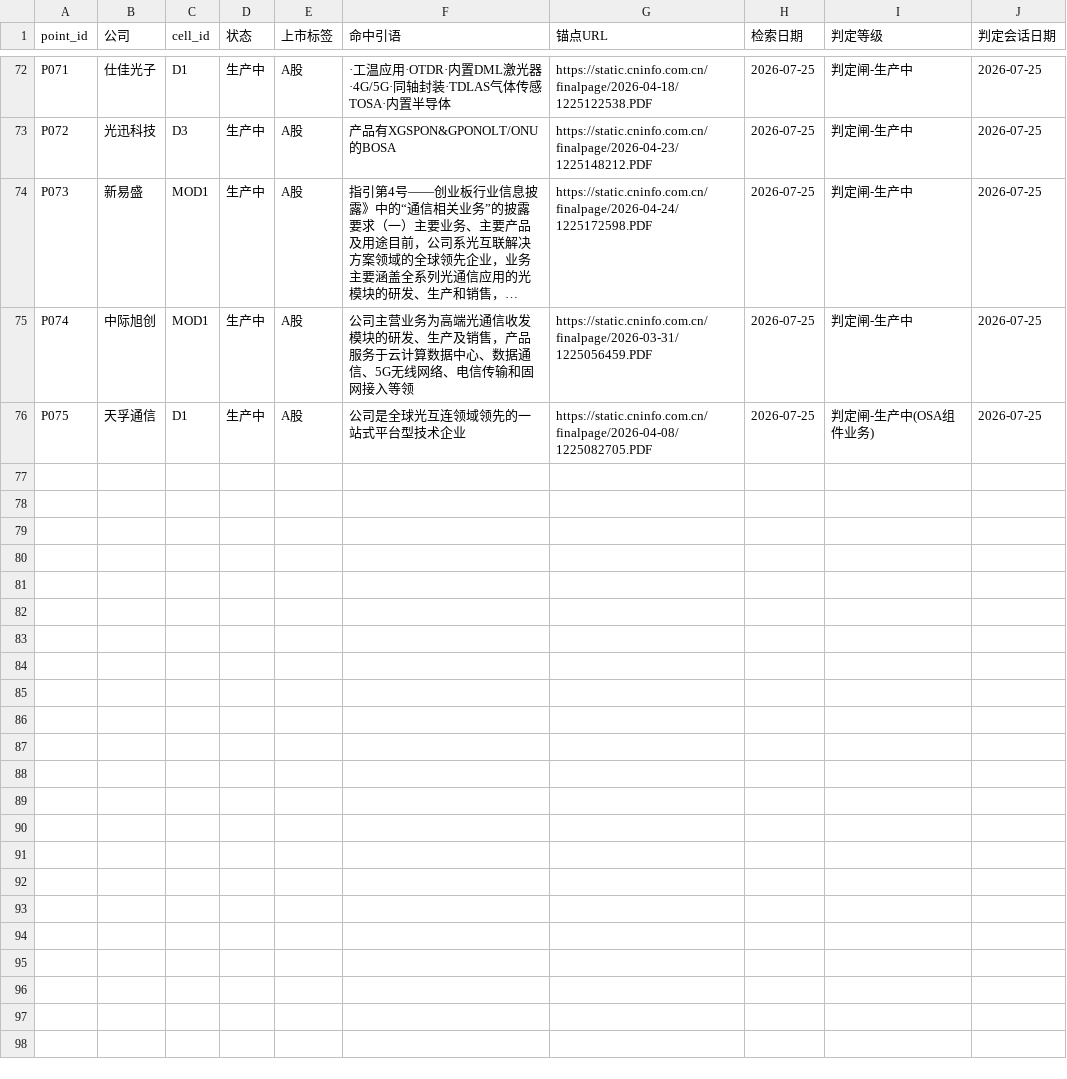
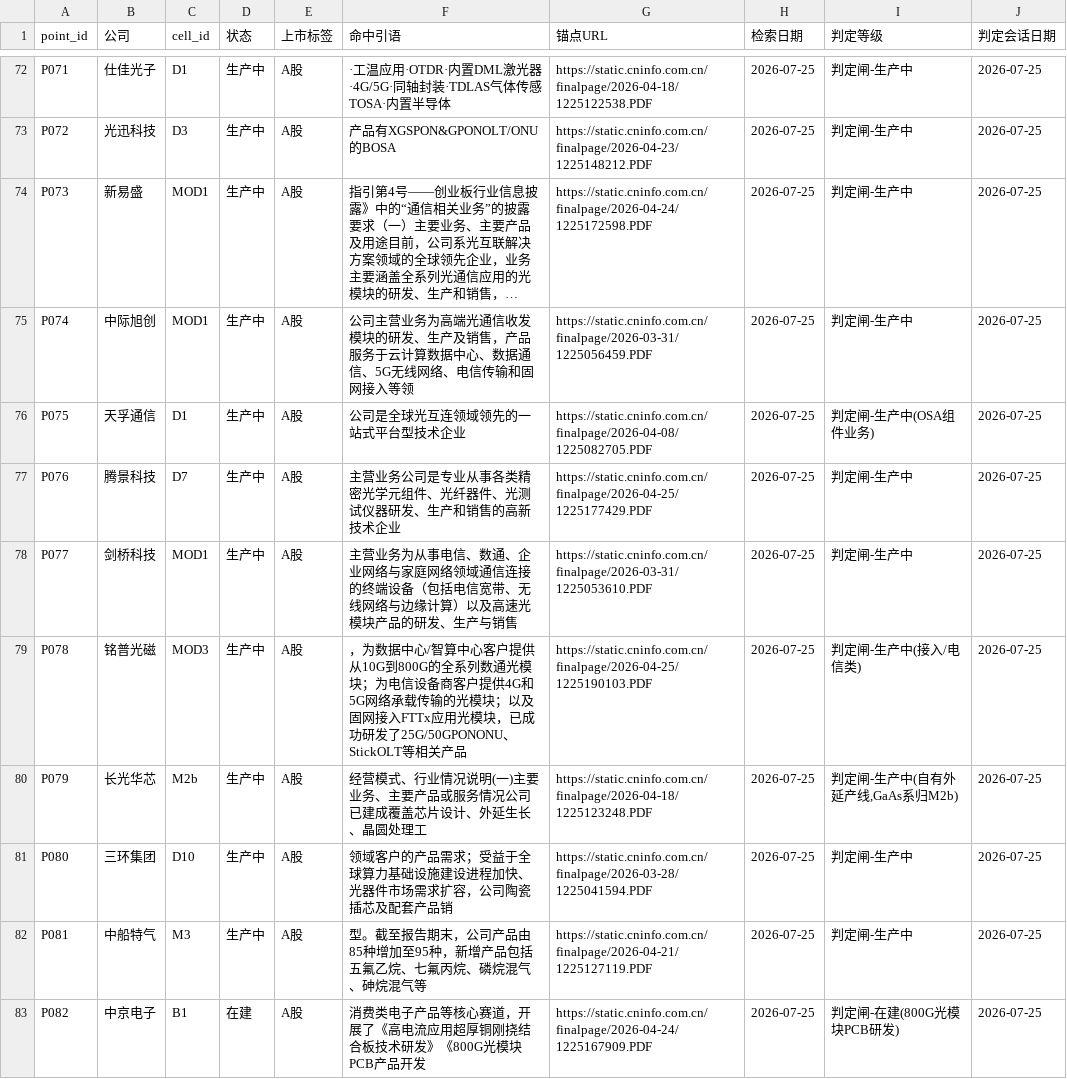
Before and after one commit to pojoker/workflow-rehearsal, a CSV file: points.csv, drawn as a sheet; only a part is shown, gaps mark what is left out; long unchanged cells end in ….

```diff
--- a/points.csv
+++ b/points.csv
@@ -76 +76,8 @@ P074,中际旭创,MOD1,生产中,A股,公司主营业务为高端光通信收发
 P075,天孚通信,D1,生产中,A股,公司是全球光互连领域领先的一站式平台型技术企业,https://static.cninfo.com.cn/finalpage/2026-04-08/1225082705.PDF,2026-07-25,判定闸-生产中(OSA组件业务),2026-07-25
+P076,腾景科技,D7,生产中,A股,主营业务公司是专业从事各类精密光学元组件、光纤器件、光测试仪器研发、生产和销售的高新技术企业,https://static.cninfo.com.cn/finalpage/2026-04-25/1225177429.PDF,2026-07-25,判定闸-生产中,2026-07-25
+P077,剑桥科技,MOD1,生产中,A股,主营业务为从事电信、数通、企业网络与家庭网络领域通信连接的终端设备（包括电信宽带、无线网络与边缘计算）以及高速光模块产品的研发、生产与销售,https://static.cninfo.com.cn/finalpage/2026-03-31/1225053610.PDF,2026-07-25,判定闸-生产中,2026-07-25
+P078,铭普光磁,MOD3,生产中,A股,，为数据中心/智算中心客户提供从10G到800G的全系列数通光模块；为电信设备商客户提供4G和5G网络承载传输的光模块；以及固网接入FTTx应用光模块，已成功研发了25G/50GPONONU、StickOLT等相关产品,https://static.cninfo.com.cn/finalpage/2026-04-25/1225190103.PDF,2026-07-25,判定闸-生产中(接入/电信类),2026-07-25
+P079,长光华芯,M2b,生产中,A股,经营模式、行业情况说明(一)主要业务、主要产品或服务情况公司已建成覆盖芯片设计、外延生长、晶圆处理工,https://static.cninfo.com.cn/finalpage/2026-04-18/1225123248.PDF,2026-07-25,"判定闸-生产中(自有外延产线,GaAs系归M2b)",2026-07-25
+P080,三环集团,D10,生产中,A股,领域客户的产品需求；受益于全球算力基础设施建设进程加快、光器件市场需求扩容，公司陶瓷插芯及配套产品销,https://static.cninfo.com.cn/finalpage/2026-03-28/1225041594.PDF,2026-07-25,判定闸-生产中,2026-07-25
+P081,中船特气,M3,生产中,A股,型。截至报告期末，公司产品由85种增加至95种，新增产品包括五氟乙烷、七氟丙烷、磷烷混气、砷烷混气等,https://static.cninfo.com.cn/finalpage/2026-04-21/1225127119.PDF,2026-07-25,判定闸-生产中,2026-07-25
+P082,中京电子,B1,在建,A股,消费类电子产品等核心赛道，开展了《高电流应用超厚铜刚挠结合板技术研发》《800G光模块PCB产品开发,https://static.cninfo.com.cn/finalpage/2026-04-24/1225167909.PDF,2026-07-25,判定闸-在建(800G光模块PCB研发),2026-07-25
```
Also changed, not shown: 3 other files.
